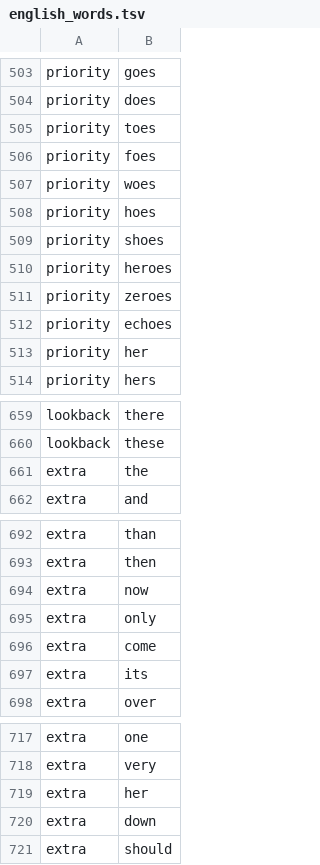
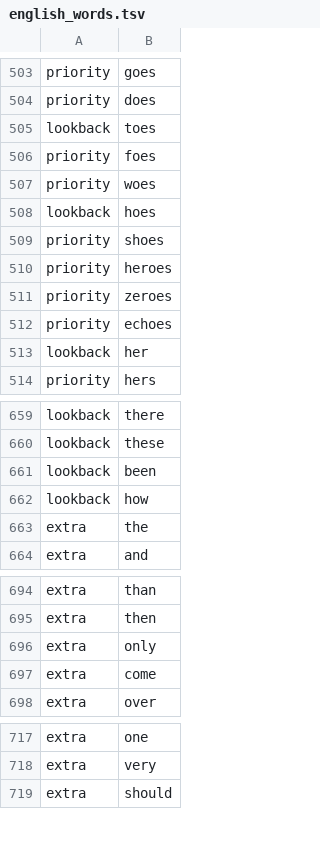
Before and after one commit to 1quachuoi9vang/openkey-thanghoang, a TSV file: shared-data/english_words.tsv, drawn as a sheet; only a part is shown, gaps mark what is left out; the diff covers the shown part only.

```diff
--- a/shared-data/english_words.tsv
+++ b/shared-data/english_words.tsv
@@ -504,6 +504,6 @@ priority	goes
 priority	does
-priority	toes
+lookback	toes
 priority	foes
 priority	woes
-priority	hoes
+lookback	hoes
 priority	shoes
@@ -512,3 +512,3 @@ priority	zeroes
 priority	echoes
-priority	her
+lookback	her
 priority	hers
@@ -660,2 +660,4 @@ lookback	there
 lookback	these
+lookback	been
+lookback	how
 extra	the
@@ -693,6 +695,4 @@ extra	than
 extra	then
-extra	now
 extra	only
 extra	come
-extra	its
 extra	over
@@ -718,4 +718,2 @@ extra	one
 extra	very
-extra	her
-extra	down
 extra	should
```
Also changed, not shown: 13 added rows, 5 removed rows and 8 edited cells elsewhere in this file, 21 other files.
